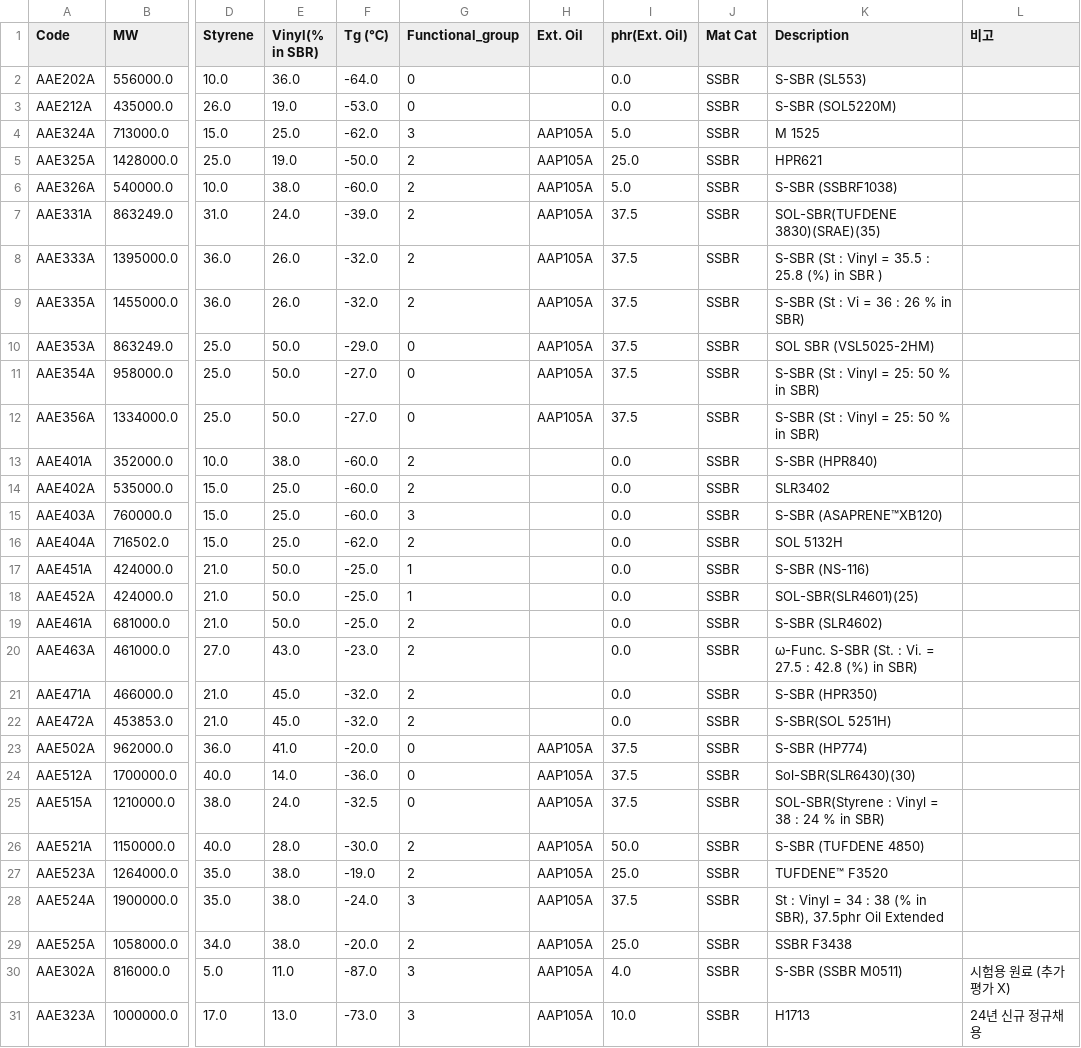
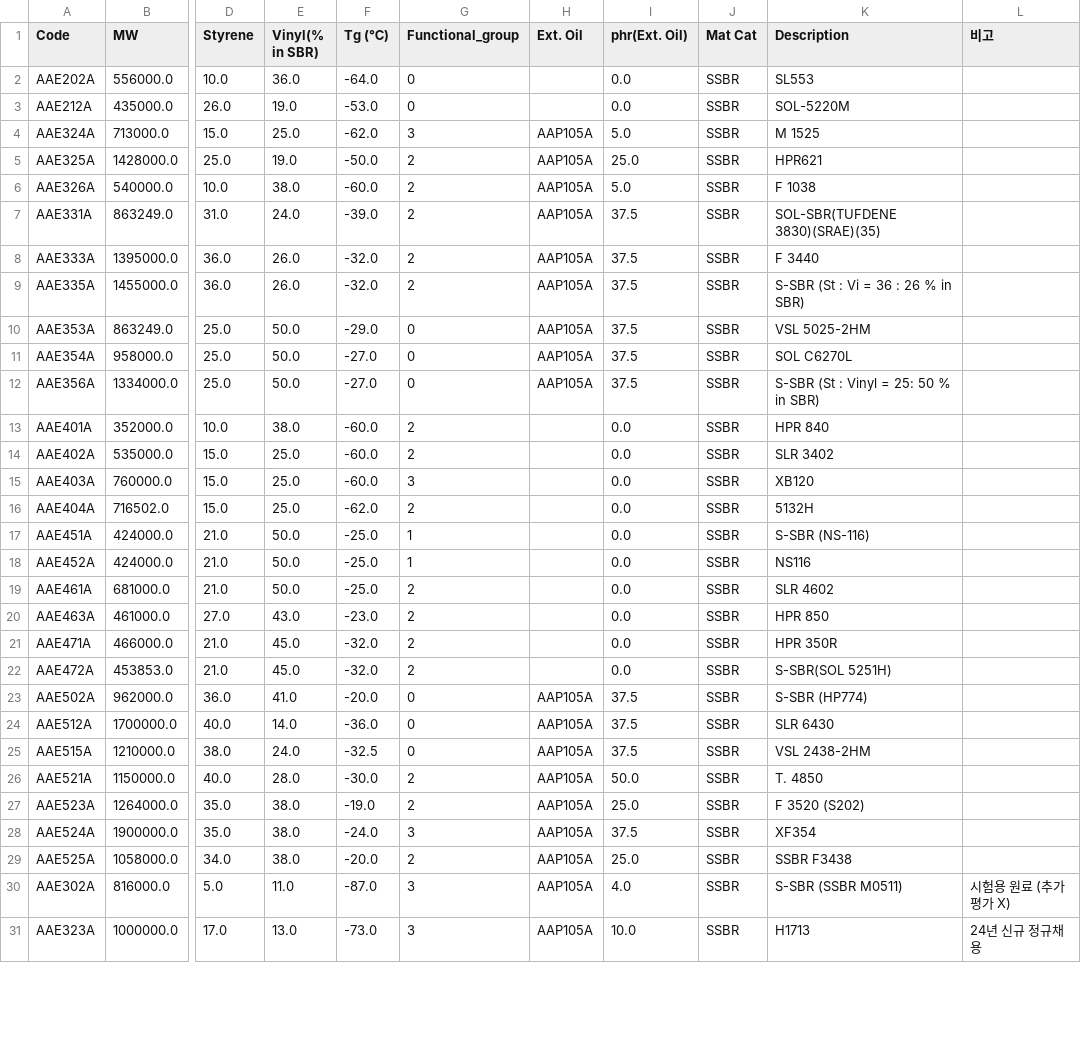
Before and after one commit to myungshinryu-arch/BMI2, a CSV file: backend/data/supplementary/polymer_info.csv, drawn as a sheet; only a part is shown, gaps mark what is left out; the diff covers the shown part only; the diff names each change by its address in the sheet, - before the commit and + after, or states it on an @@ line.

```diff
--- a/backend/data/supplementary/polymer_info.csv
+++ b/backend/data/supplementary/polymer_info.csv
-K2 (Description): S-SBR (SL553)
+K2 (Description): SL553
-K3 (Description): S-SBR (SOL5220M)
+K3 (Description): SOL-5220M
-K6 (Description): S-SBR (SSBRF1038)
+K6 (Description): F 1038
-K8 (Description): S-SBR (St : Vinyl = 35.5 : 25.8 (%) in SBR )
+K8 (Description): F 3440
-K10 (Description): SOL SBR (VSL5025-2HM)
+K10 (Description): VSL 5025-2HM
-K11 (Description): S-SBR (St : Vinyl = 25: 50 % in SBR)
+K11 (Description): SOL C6270L
-K13 (Description): S-SBR (HPR840)
+K13 (Description): HPR 840
-K14 (Description): SLR3402
+K14 (Description): SLR 3402
-K15 (Description): S-SBR (ASAPRENE™XB120)
+K15 (Description): XB120
-K16 (Description): SOL 5132H
+K16 (Description): 5132H
-K18 (Description): SOL-SBR(SLR4601)(25)
+K18 (Description): NS116
-K19 (Description): S-SBR (SLR4602)
+K19 (Description): SLR 4602
-K20 (Description): ω-Func. S-SBR (St. : Vi. = 27.5 : 42.8 (%) in SBR)
+K20 (Description): HPR 850
-K21 (Description): S-SBR (HPR350)
+K21 (Description): HPR 350R
-K24 (Description): Sol-SBR(SLR6430)(30)
+K24 (Description): SLR 6430
-K25 (Description): SOL-SBR(Styrene : Vinyl = 38 : 24 % in SBR)
+K25 (Description): VSL 2438-2HM
-K26 (Description): S-SBR (TUFDENE 4850)
+K26 (Description): T. 4850
-K27 (Description): TUFDENE™ F3520
+K27 (Description): F 3520 (S202)
-K28 (Description): St : Vinyl = 34 : 38 (% in SBR), 37.5phr Oil Extended
+K28 (Description): XF354
```
Also changed, not shown: 11 edited cells elsewhere in this file, 8 other files.
